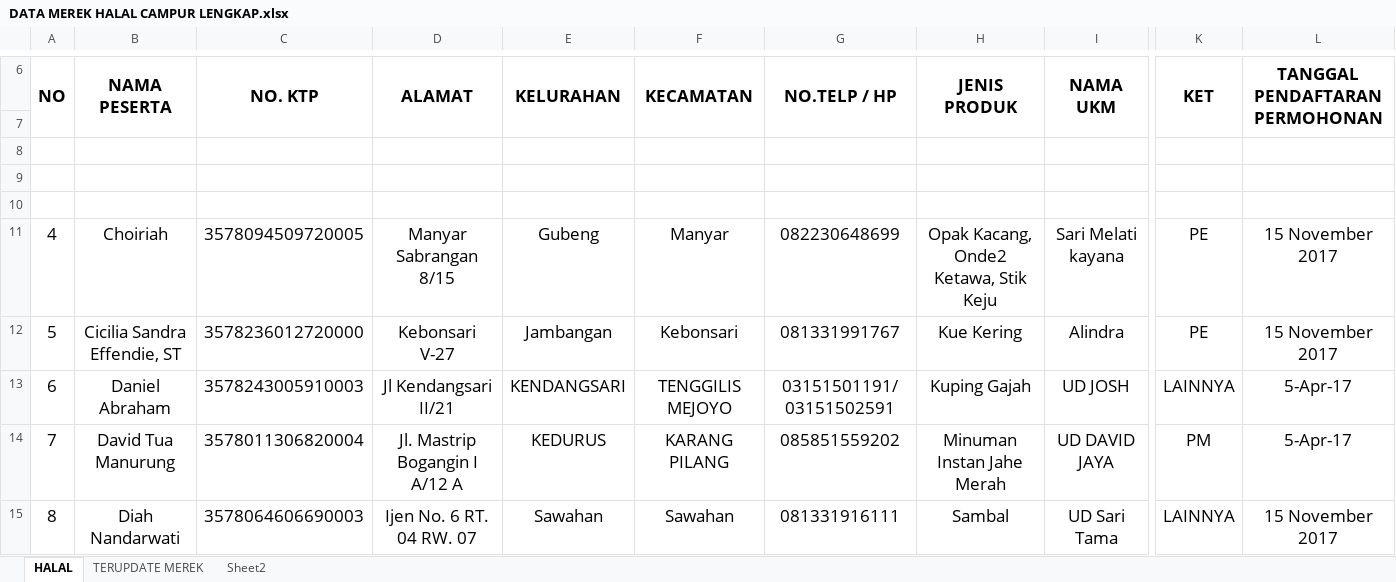
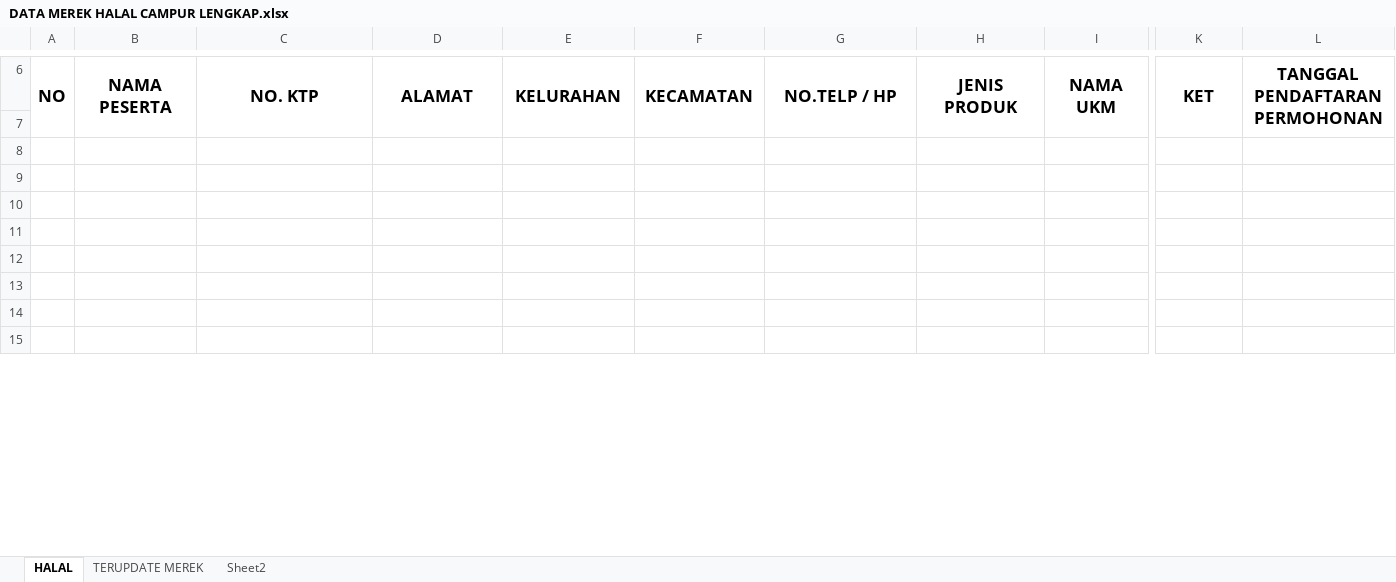
Before and after one commit to niashafira/ukm-disdag, an Excel workbook: storage/data/halal_merek/DATA MEREK HALAL CAMPUR LENGKAP.xlsx, sheet HALAL, drawn as a sheet; only a part is shown, gaps mark what is left out; values as stored, in another font and other column widths than the file's, no borders; rows hold the shown columns only; the diff covers the shown part only; the diff names each change by its address in the sheet, - before the commit and + after, or states it on an @@ line.

```diff
--- a/storage/data/halal_merek/DATA MEREK HALAL CAMPUR LENGKAP.xlsx (sheet HALAL)
+++ b/storage/data/halal_merek/DATA MEREK HALAL CAMPUR LENGKAP.xlsx (sheet HALAL)
-row 11: 4 | Choiriah | 3578094509720005 | Manyar Sabrangan 8/15 | Gubeng | Manyar | 082230648699 | Opak Kacang, Onde2 Ketawa, Stik Keju | Sari Melati kayana | PE | 15 November 2017
+row 11: (empty)
-row 12: 5 | Cicilia Sandra Effendie, ST | 3578236012720000 | Kebonsari V-27 | Jambangan | Kebonsari | 081331991767 | Kue Kering | Alindra | PE | 15 November 2017
+row 12: (empty)
-row 13: 6 | Daniel Abraham | 3578243005910003 | Jl Kendangsari II/21 | KENDANGSARI | TENGGILIS MEJOYO | 03151501191/ 03151502591 | Kuping Gajah | UD JOSH | LAINNYA | 5-Apr-17
+row 13: (empty)
-row 14: 7 | David Tua Manurung | 3578011306820004 | Jl. Mastrip Bogangin I A/12 A | KEDURUS | KARANG PILANG | 085851559202 | Minuman Instan Jahe Merah | UD DAVID JAYA | PM | 5-Apr-17
+row 14: (empty)
-row 15: 8 | Diah Nandarwati | 3578064606690003 | Ijen No. 6 RT. 04 RW. 07 | Sawahan | Sawahan | 081331916111 | Sambal | UD Sari Tama | LAINNYA | 15 November 2017
+row 15: (empty)
```
Also changed, not shown: 52 edited cells elsewhere in this sheet, storage/data/halal_merek/Data Merek 2017 update 29 DESEMBER 2020.xlsx, 4 other files.
